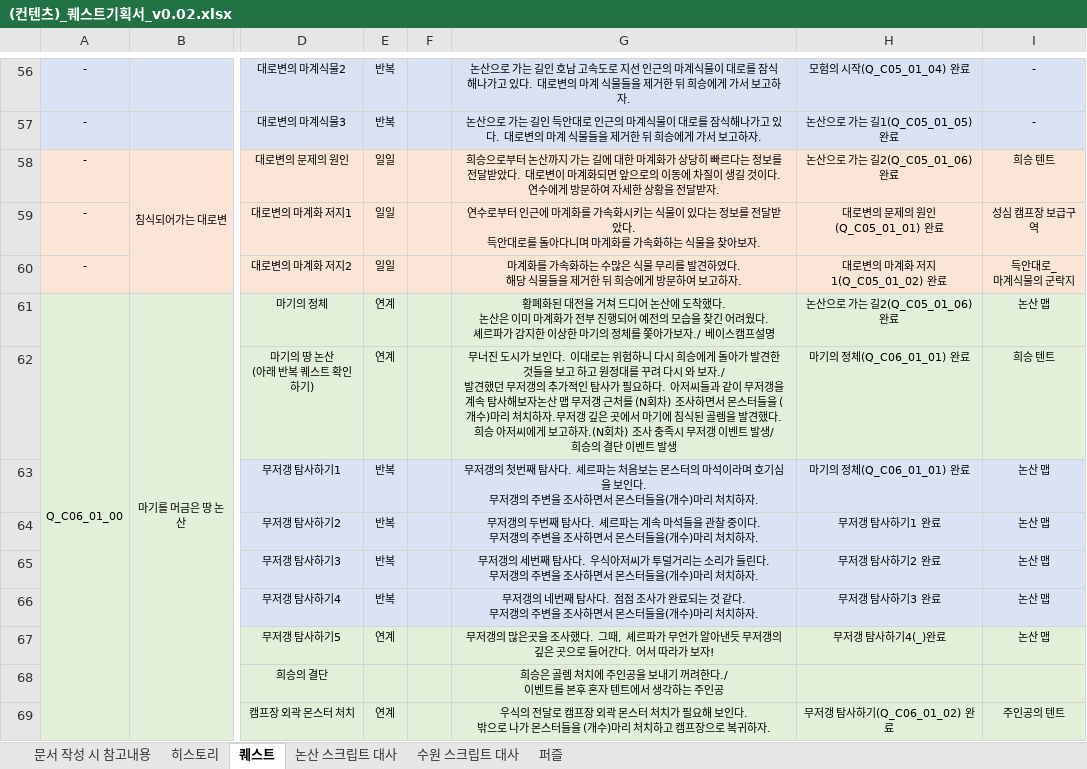
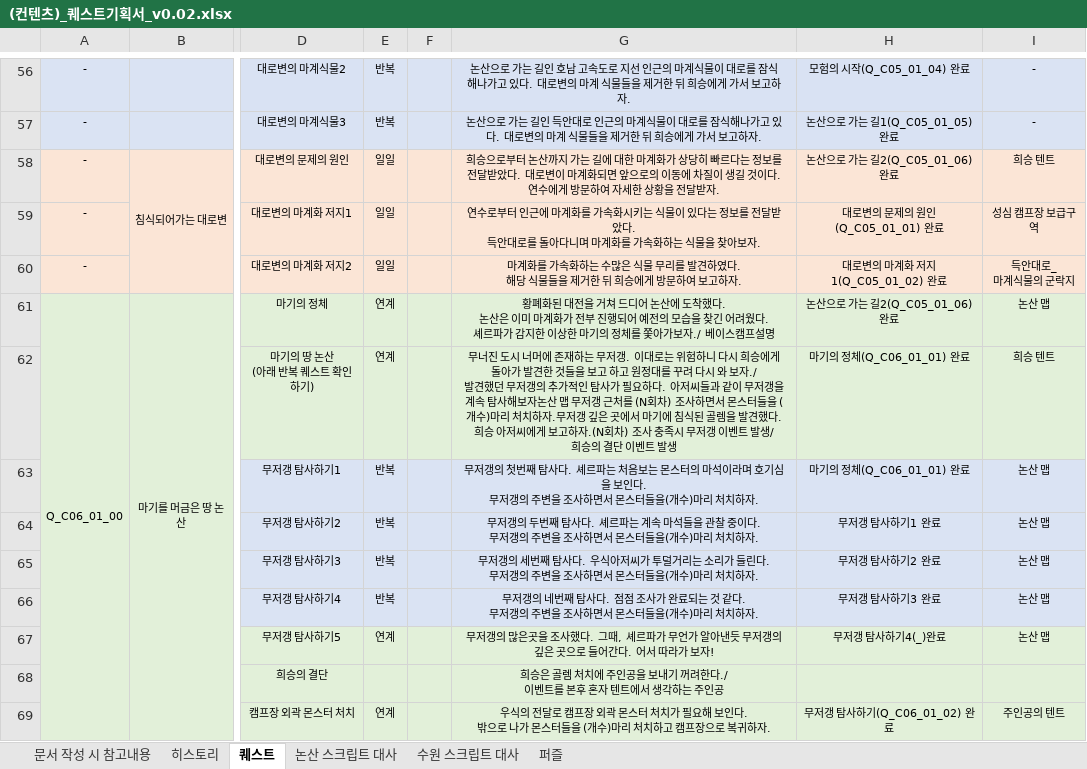
Before and after one commit to YDGYDGYDG/Yaho, an Excel workbook: 개인 작업 폴더/최시온/(컨텐츠)_퀘스트기획서_v0.02.xlsx, sheet 퀘스트, drawn as a sheet; only a part is shown, gaps mark what is left out; values as stored, in another font and other column widths than the file's, no borders; the diff names each change by its address in the sheet, - before the commit and + after, or states it on an @@ line.

```diff
--- a/개인 작업 폴더/최시온/(컨텐츠)_퀘스트기획서_v0.02.xlsx (sheet 퀘스트)
+++ b/개인 작업 폴더/최시온/(컨텐츠)_퀘스트기획서_v0.02.xlsx (sheet 퀘스트)
-G62: …진 도시가 보인다. 이대로…
+G62: …진 도시 너머에 존재하는 무저갱. 이대로…
```
Also changed, not shown: charts or pictures, 12 other files.
